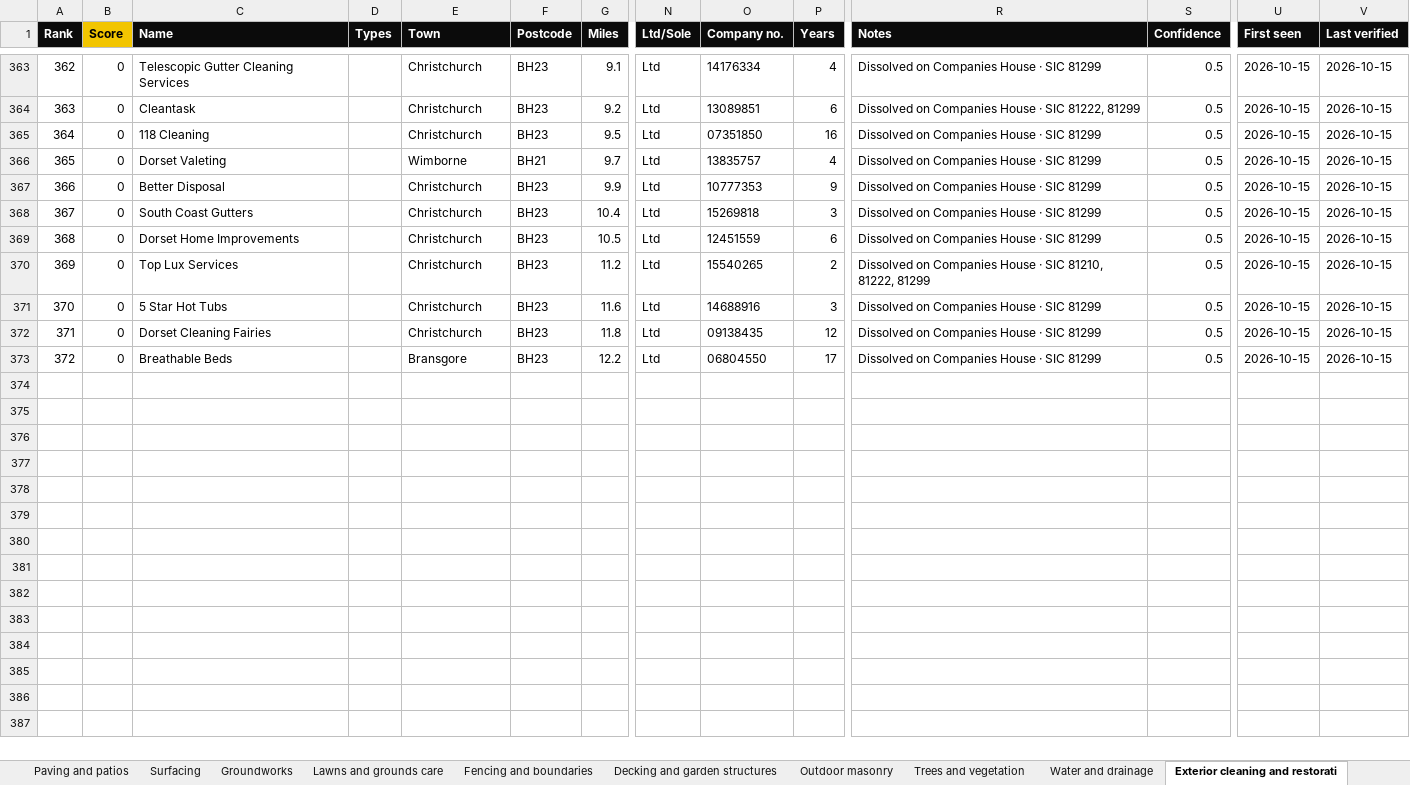
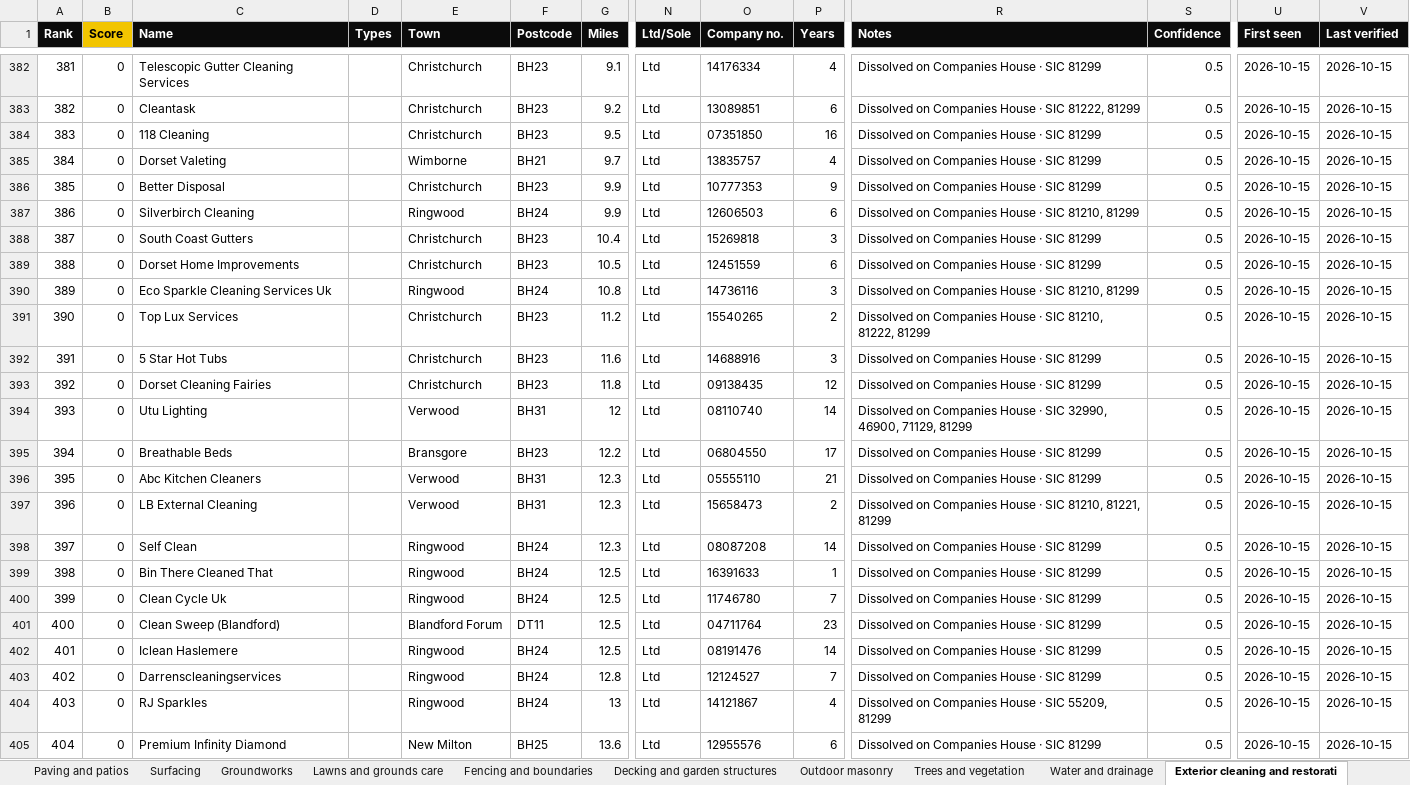
Before and after one commit to four2d/trade-finder, an Excel workbook: trade_finder.xlsx, sheet Exterior cleaning and restorati, drawn as a sheet; only a part is shown, gaps mark what is left out; values as stored, in another font and other column widths than the file's, no borders; conditional formats not drawn; rows hold the shown columns only; the diff covers the shown part only; the diff names each change by its address in the sheet, - before the commit and + after, or states it on an @@ line.

```diff
--- a/trade_finder.xlsx (sheet Exterior cleaning and restorati)
+++ b/trade_finder.xlsx (sheet Exterior cleaning and restorati)
@@ column A (Rank) renumbered between rows 172 and 395 @@
+row 387: 386 | 0 | Silverbirch Cleaning |  | Ringwood | BH24 | 9.9 | Ltd | 12606503 | 6 | Dissolved on Companies House · SIC 81210, 81299 | 0.5 | 2026-10-15 | 2026-10-15
+row 390: 389 | 0 | Eco Sparkle Cleaning Services Uk |  | Ringwood | BH24 | 10.8 | Ltd | 14736116 | 3 | Dissolved on Companies House · SIC 81210, 81299 | 0.5 | 2026-10-15 | 2026-10-15
+row 394: 393 | 0 | Utu Lighting |  | Verwood | BH31 | 12 | Ltd | 08110740 | 14 | Dissolved on Companies House · SIC 32990, 46900, 71129, 81299 | 0.5 | 2026-10-15 | 2026-10-15
+row 396: 395 | 0 | Abc Kitchen Cleaners |  | Verwood | BH31 | 12.3 | Ltd | 05555110 | 21 | Dissolved on Companies House · SIC 81299 | 0.5 | 2026-10-15 | 2026-10-15
+row 397: 396 | 0 | LB External Cleaning |  | Verwood | BH31 | 12.3 | Ltd | 15658473 | 2 | Dissolved on Companies House · SIC 81210, 81221, 81299 | 0.5 | 2026-10-15 | 2026-10-15
+row 398: 397 | 0 | Self Clean |  | Ringwood | BH24 | 12.3 | Ltd | 08087208 | 14 | Dissolved on Companies House · SIC 81299 | 0.5 | 2026-10-15 | 2026-10-15
+row 399: 398 | 0 | Bin There Cleaned That |  | Ringwood | BH24 | 12.5 | Ltd | 16391633 | 1 | Dissolved on Companies House · SIC 81299 | 0.5 | 2026-10-15 | 2026-10-15
+row 400: 399 | 0 | Clean Cycle Uk |  | Ringwood | BH24 | 12.5 | Ltd | 11746780 | 7 | Dissolved on Companies House · SIC 81299 | 0.5 | 2026-10-15 | 2026-10-15
+row 401: 400 | 0 | Clean Sweep (Blandford) |  | Blandford Forum | DT11 | 12.5 | Ltd | 04711764 | 23 | Dissolved on Companies House · SIC 81299 | 0.5 | 2026-10-15 | 2026-10-15
+row 402: 401 | 0 | Iclean Haslemere |  | Ringwood | BH24 | 12.5 | Ltd | 08191476 | 14 | Dissolved on Companies House · SIC 81299 | 0.5 | 2026-10-15 | 2026-10-15
+row 403: 402 | 0 | Darrenscleaningservices |  | Ringwood | BH24 | 12.8 | Ltd | 12124527 | 7 | Dissolved on Companies House · SIC 81299 | 0.5 | 2026-10-15 | 2026-10-15
+row 404: 403 | 0 | RJ Sparkles |  | Ringwood | BH24 | 13 | Ltd | 14121867 | 4 | Dissolved on Companies House · SIC 55209, 81299 | 0.5 | 2026-10-15 | 2026-10-15
+row 405: 404 | 0 | Premium Infinity Diamond |  | New Milton | BH25 | 13.6 | Ltd | 12955576 | 6 | Dissolved on Companies House · SIC 81299 | 0.5 | 2026-10-15 | 2026-10-15
```
Also changed, not shown: 29 added rows elsewhere in this sheet, sheet All, sheet Needs check, sheet Driveways, sheet Landscaping, sheet Groundworks, sheet Decking and garden structures, 4 more sheets, hidden cells, 16 other files.
